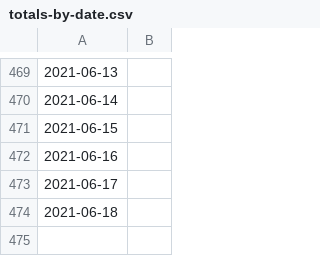
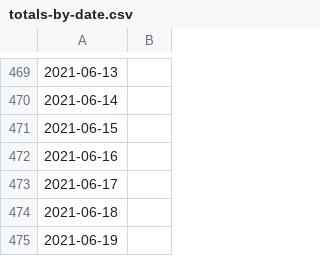
Before and after one commit to asjoyner/nc-covid-tracking, a CSV file: totals-by-date.csv, drawn as a sheet; only a part is shown, gaps mark what is left out; the diff names each change by its address in the sheet, - before the commit and + after, or states it on an @@ line.

Commit message:
Add today's data.

```diff
--- a/totals-by-date.csv
+++ b/totals-by-date.csv
+row 475: 2021-06-19
```
Also changed, not shown: 2 other files.
